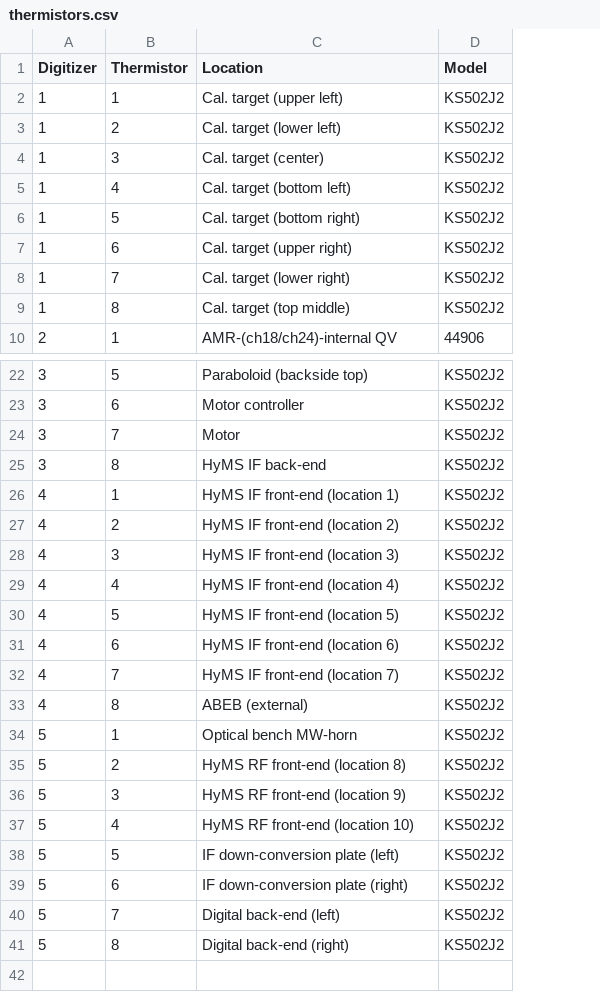
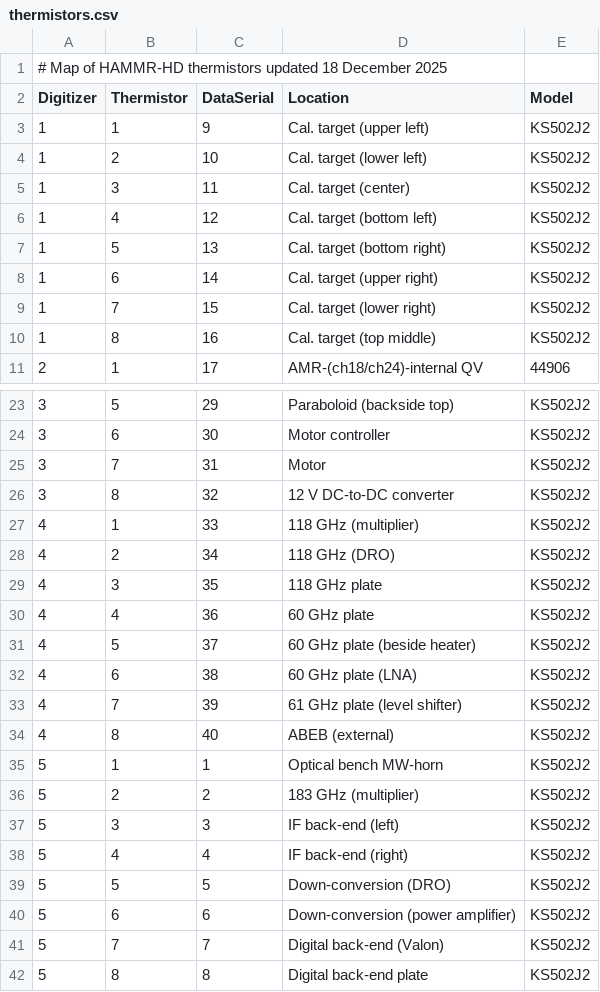
Before and after one commit to agwhitney/DataSystemPy3, a CSV file: config/thermistors.csv, drawn as a sheet; only a part is shown, gaps mark what is left out; addresses are those after the commit; the diff covers the shown part only; the diff names each change by its address in the sheet, - before the commit and + after, or states it on an @@ line.

Commit message:
Updated thermistors map, and updated masterclient to save the thermistors map with the L0a data for post-processing.

```diff
--- a/config/thermistors.csv
+++ b/config/thermistors.csv
+column C (DataSerial), rows 3-11: 9 | 10 | 11 | 12 | 13 | 14 | 15 | 16 | 17; rows 23-42: 29 | 30 | 31 | 32 | 33 | 34 | 35 | 36 | 37 | 38 | 39 | 40 | 1 | 2 | 3 | 4 | 5 | 6 | 7 | 8
+row 1: # Map of HAMMR-HD thermistors updated 18 December 2025
-D26 (Location): HyMS IF back-end
+D26 (Location): 12 V DC-to-DC converter
-D27 (Location): HyMS IF front-end (location 1)
+D27 (Location): 118 GHz (multiplier)
-D28 (Location): HyMS IF front-end (location 2)
+D28 (Location): 118 GHz (DRO)
-D29 (Location): HyMS IF front-end (location 3)
+D29 (Location): 118 GHz plate
-D30 (Location): HyMS IF front-end (location 4)
+D30 (Location): 60 GHz plate
-D31 (Location): HyMS IF front-end (location 5)
+D31 (Location): 60 GHz plate (beside heater)
-D32 (Location): HyMS IF front-end (location 6)
+D32 (Location): 60 GHz plate (LNA)
-D33 (Location): HyMS IF front-end (location 7)
+D33 (Location): 61 GHz plate (level shifter)
-D36 (Location): HyMS RF front-end (location 8)
+D36 (Location): 183 GHz (multiplier)
-D37 (Location): HyMS RF front-end (location 9)
+D37 (Location): IF back-end (left)
-D38 (Location): HyMS RF front-end (location 10)
+D38 (Location): IF back-end (right)
-D39 (Location): IF down-conversion plate (left)
+D39 (Location): Down-conversion (DRO)
-D40 (Location): IF down-conversion plate (right)
+D40 (Location): Down-conversion (power amplifier)
-D41 (Location): Digital back-end (left)
+D41 (Location): Digital back-end (Valon)
-D42 (Location): Digital back-end (right)
+D42 (Location): Digital back-end plate
```
Also changed, not shown: 1 edited cell elsewhere in this file, 6 other files.
